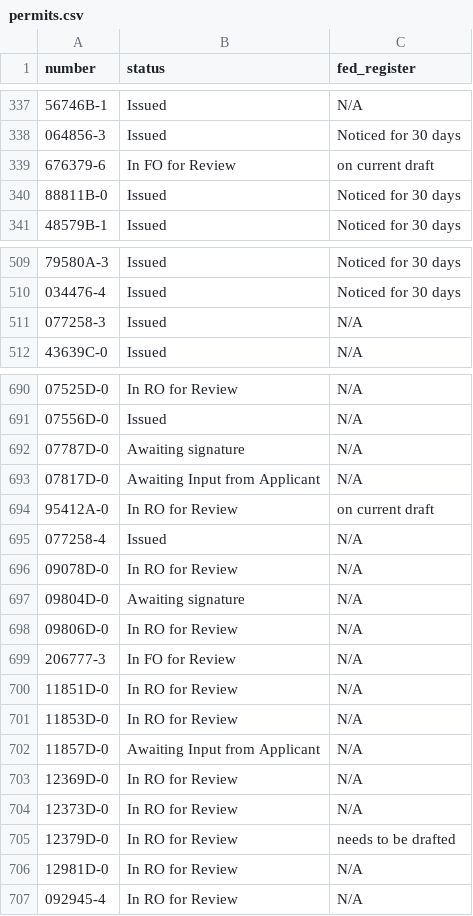
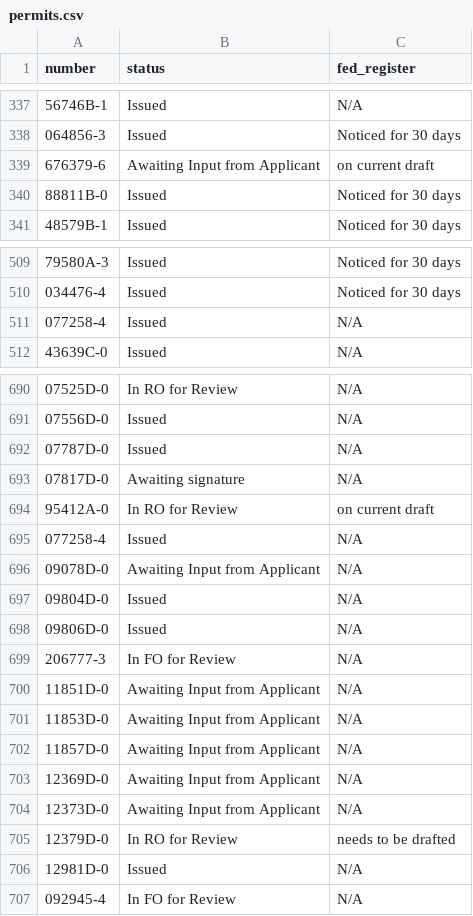
Before and after one commit to ktaylor63/southeast, a CSV file: src/data/permits.csv, drawn as a sheet; only a part is shown, gaps mark what is left out; the diff covers the shown part only.

Commit message:
Update permit data

```diff
--- a/src/data/permits.csv
+++ b/src/data/permits.csv
@@ -338,3 +338,3 @@ number,status,fed_register
 064856-3,Issued,Noticed for 30 days
-676379-6,In FO for Review,on current draft
+676379-6,Awaiting Input from Applicant,on current draft
 88811B-0,Issued,Noticed for 30 days
@@ -510,3 +510,3 @@ number,status,fed_register
 034476-4,Issued,Noticed for 30 days
-077258-3,Issued,N/A
+077258-4,Issued,N/A
 43639C-0,Issued,N/A
@@ -691,17 +691,17 @@ number,status,fed_register
 07556D-0,Issued,N/A
-07787D-0,Awaiting signature,N/A
-07817D-0,Awaiting Input from Applicant,N/A
+07787D-0,Issued,N/A
+07817D-0,Awaiting signature,N/A
 95412A-0,In RO for Review,on current draft
 077258-4,Issued,N/A
-09078D-0,In RO for Review,N/A
-09804D-0,Awaiting signature,N/A
-09806D-0,In RO for Review,N/A
+09078D-0,Awaiting Input from Applicant,N/A
+09804D-0,Issued,N/A
+09806D-0,Issued,N/A
 206777-3,In FO for Review,N/A
-11851D-0,In RO for Review,N/A
-11853D-0,In RO for Review,N/A
+11851D-0,Awaiting Input from Applicant,N/A
+11853D-0,Awaiting Input from Applicant,N/A
 11857D-0,Awaiting Input from Applicant,N/A
-12369D-0,In RO for Review,N/A
-12373D-0,In RO for Review,N/A
+12369D-0,Awaiting Input from Applicant,N/A
+12373D-0,Awaiting Input from Applicant,N/A
 12379D-0,In RO for Review,needs to be drafted
-12981D-0 ,In RO for Review,N/A
-092945-4,In RO for Review,N/A
+12981D-0 ,Issued,N/A
+092945-4,In FO for Review,N/A
```
Also changed, not shown: 1 edited cell elsewhere in this file.
